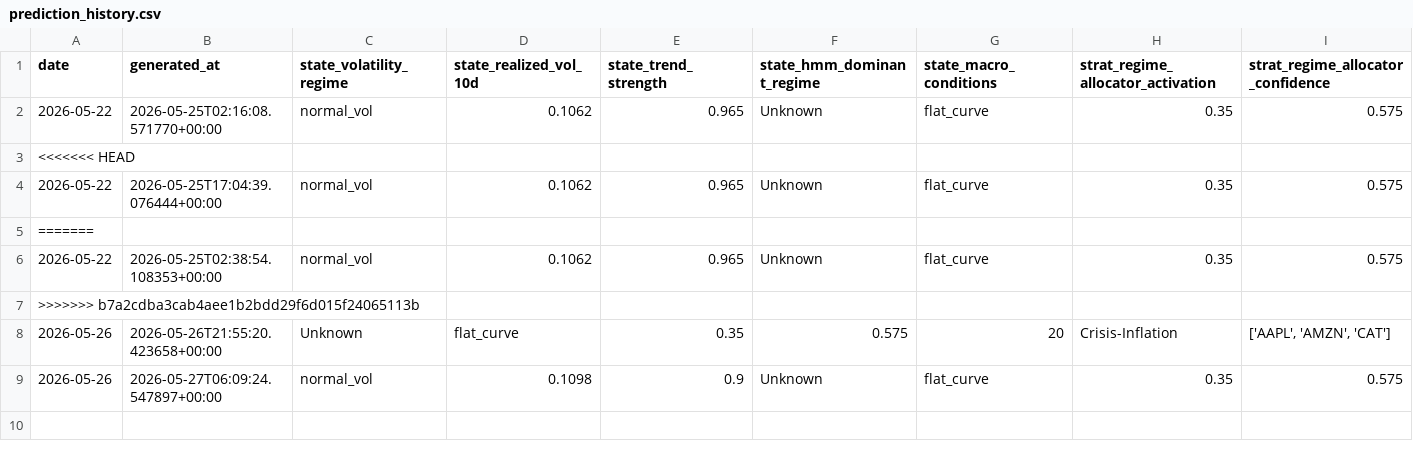
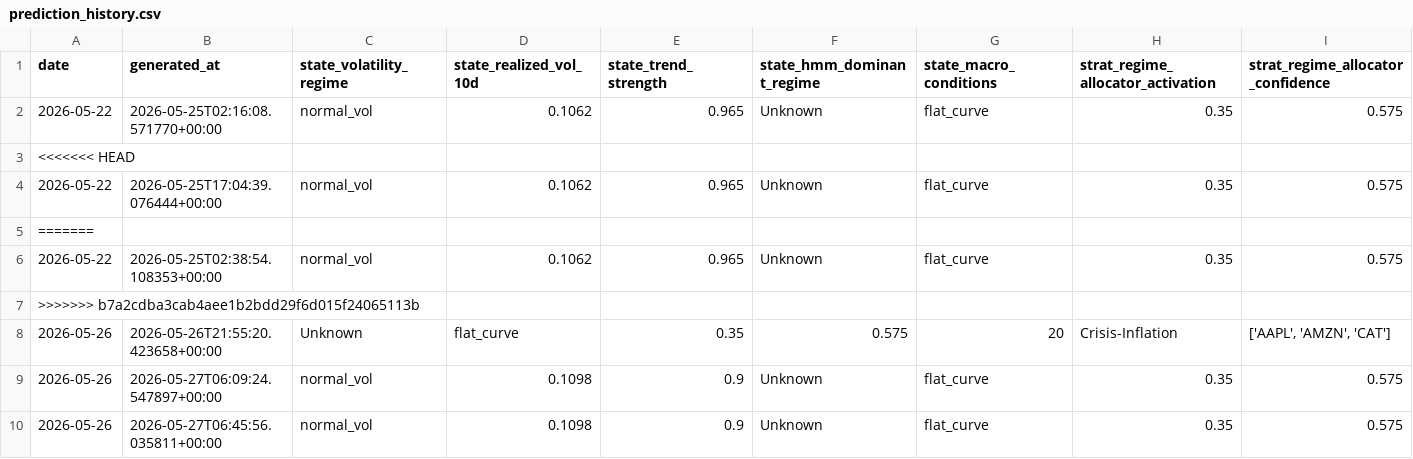
Before and after one commit to gagewmagnuson/spy-alpha-v8, a CSV file: signals/prediction_history.csv, drawn as a sheet; only a part is shown; rows hold the shown columns only; the diff names each change by its address in the sheet, - before the commit and + after, or states it on an @@ line.

```diff
--- a/signals/prediction_history.csv
+++ b/signals/prediction_history.csv
+row 10: 2026-05-26 | 2026-05-27T06:45:56.035811+00:00 | normal_vol | 0.1098 | 0.9 | Unknown | flat_curve | 0.35 | 0.575
```
Also changed, not shown: 1 other file.
